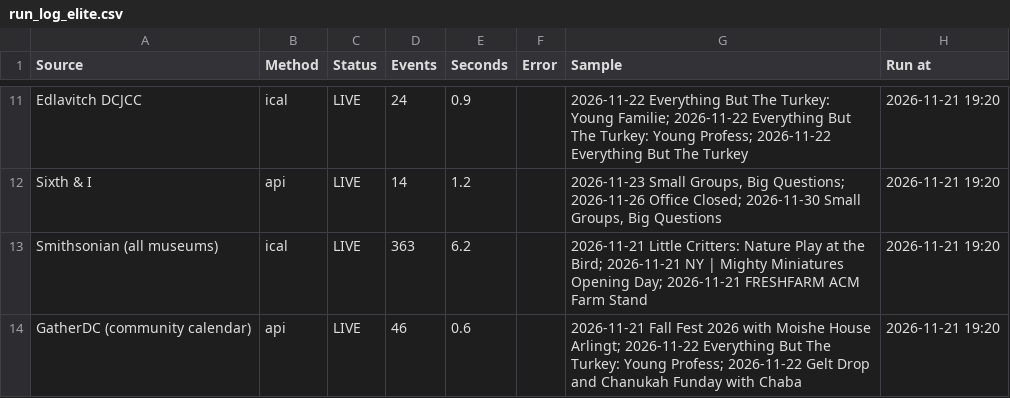
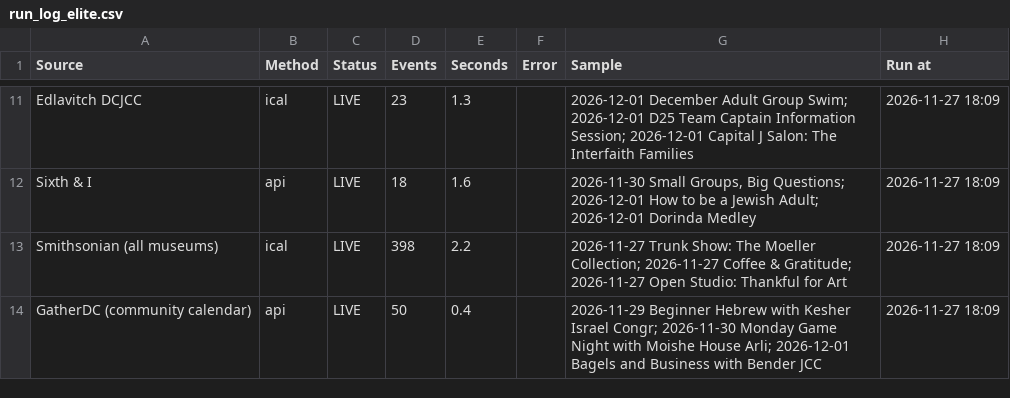
Before and after one commit to emanstof-png/event-feed, a CSV file: run_log_elite.csv, drawn as a sheet; only a part is shown, gaps mark what is left out; the diff covers the shown part only; the diff names each change by its address in the sheet, - before the commit and + after, or states it on an @@ line.

```diff
--- a/run_log_elite.csv
+++ b/run_log_elite.csv
-D11 (Events): 24
+D11 (Events): 23
-E11 (Seconds): 0.9
+E11 (Seconds): 1.3
-G11 (Sample): 2026-11-22 Everything But The Turkey: Young Familie; 2026-11-22 Everything But The Turkey: Young Profess; 2026-11-22 Everything But The Turkey
+G11 (Sample): 2026-12-01 December Adult Group Swim; 2026-12-01 D25 Team Captain Information Session; 2026-12-01 Capital J Salon: The Interfaith Families
-H11:H14 (Run at): 2026-11-21 19:20
+H11:H14 (Run at): 2026-11-27 18:09
-D12 (Events): 14
+D12 (Events): 18
-E12 (Seconds): 1.2
+E12 (Seconds): 1.6
-G12 (Sample): 2026-11-23 Small Groups, Big Questions; 2026-11-26 Office Closed; 2026-11-30 Small Groups, Big Questions
+G12 (Sample): 2026-11-30 Small Groups, Big Questions; 2026-12-01 How to be a Jewish Adult; 2026-12-01 Dorinda Medley
-D13 (Events): 363
+D13 (Events): 398
-E13 (Seconds): 6.2
+E13 (Seconds): 2.2
-G13 (Sample): 2026-11-21 Little Critters: Nature Play at the Bird; 2026-11-21 NY | Mighty Miniatures Opening Day; 2026-11-21 FRESHFARM ACM Farm Stand
+G13 (Sample): 2026-11-27 Trunk Show: The Moeller Collection; 2026-11-27 Coffee & Gratitude; 2026-11-27 Open Studio: Thankful for Art
-D14 (Events): 46
+D14 (Events): 50
-E14 (Seconds): 0.6
+E14 (Seconds): 0.4
-G14 (Sample): 2026-11-21 Fall Fest 2026 with Moishe House Arlingt; 2026-11-22 Everything But The Turkey: Young Profess; 2026-11-22 Gelt Drop and Chanukah Funday with Chaba
+G14 (Sample): 2026-11-29 Beginner Hebrew with Kesher Israel Congr; 2026-11-30 Monday Game Night with Moishe House Arli; 2026-12-01 Bagels and Business with Bender JCC
```
Also changed, not shown: 38 edited cells elsewhere in this file, 3 other files.
